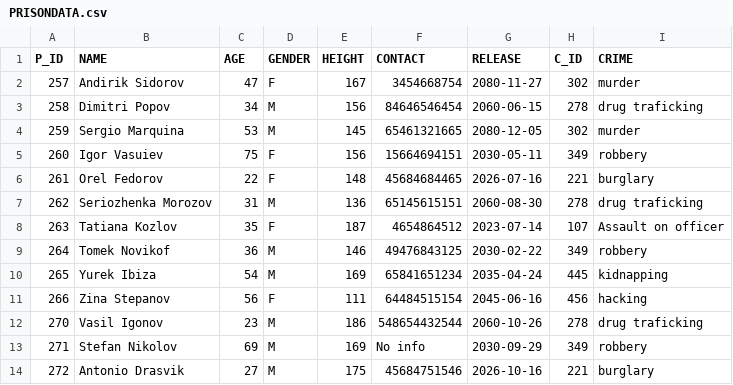
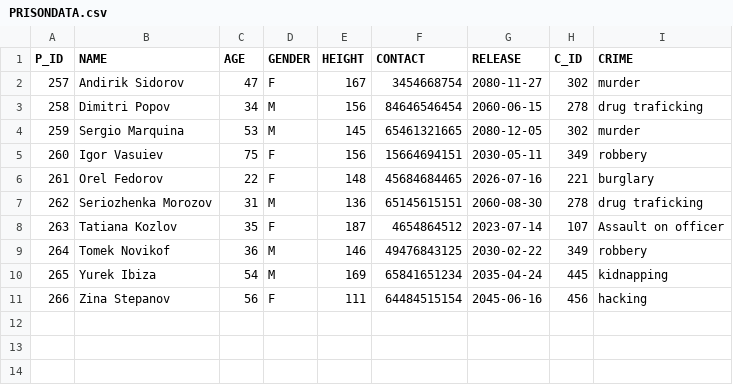
Before and after one commit to AaravRajput/GulagProject, a CSV file: PRISONDATA.csv, drawn as a sheet; the diff names each change by its address in the sheet, - before the commit and + after, or states it on an @@ line.

```diff
--- a/PRISONDATA.csv
+++ b/PRISONDATA.csv
-row 12: 270 | Vasil Igonov | 23 | M | 186 | 548654432544 | 2060-10-26 | 278 | drug traficking
-row 13: 271 | Stefan Nikolov | 69 | M | 169 | No info | 2030-09-29 | 349 | robbery
-row 14: 272 | Antonio Drasvik | 27 | M | 175 | 45684751546 | 2026-10-16 | 221 | burglary
```
Also changed, not shown: 7 other files.
